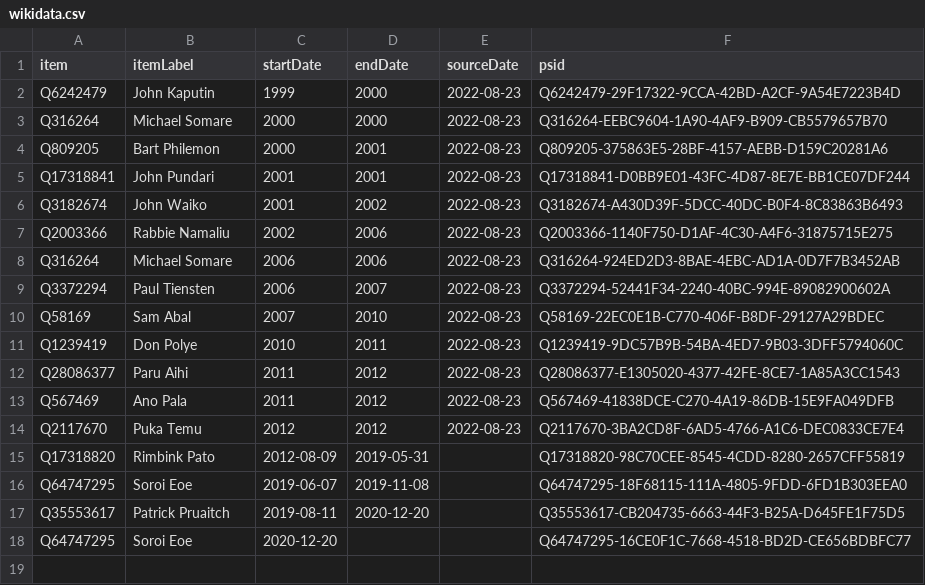
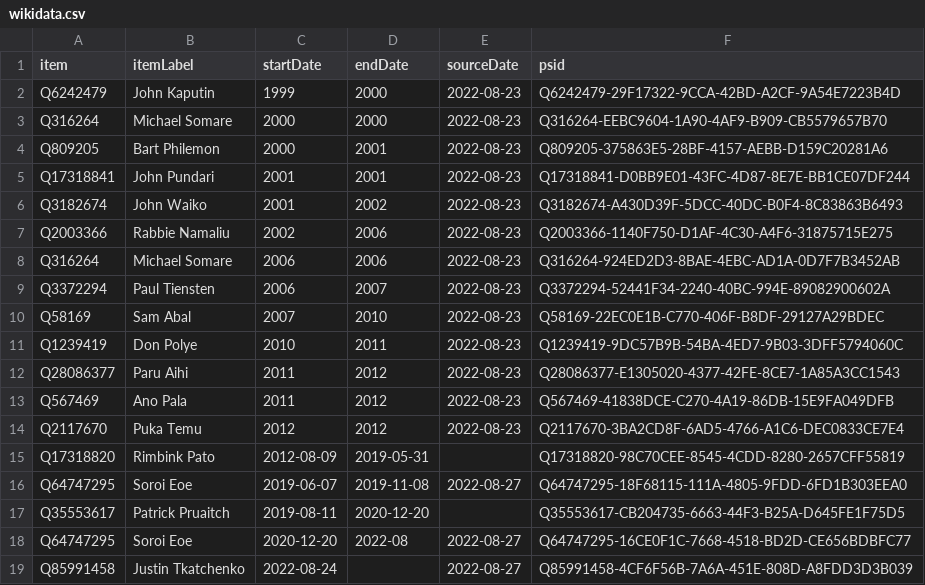
Before and after one commit to every-politician-scrapers/papua-new-guinea, a CSV file: sources/wpoffce/foreign-minister/wikidata.csv, drawn as a sheet.

Commit message:
Compare external sources to Wikidata

```diff
--- a/sources/wpoffce/foreign-minister/wikidata.csv
+++ b/sources/wpoffce/foreign-minister/wikidata.csv
@@ -15,4 +15,5 @@ Q2117670,Puka Temu,2012,2012,2022-08-23,Q2117670-3BA2CD8F-6AD5-4766-A1C6-DEC0833
 Q17318820,Rimbink Pato,2012-08-09,2019-05-31,,Q17318820-98C70CEE-8545-4CDD-8280-2657CFF55819
-Q64747295,Soroi Eoe,2019-06-07,2019-11-08,,Q64747295-18F68115-111A-4805-9FDD-6FD1B303EEA0
+Q64747295,Soroi Eoe,2019-06-07,2019-11-08,2022-08-27,Q64747295-18F68115-111A-4805-9FDD-6FD1B303EEA0
 Q35553617,Patrick Pruaitch,2019-08-11,2020-12-20,,Q35553617-CB204735-6663-44F3-B25A-D645FE1F75D5
-Q64747295,Soroi Eoe,2020-12-20,,,Q64747295-16CE0F1C-7668-4518-BD2D-CE656BDBFC77
+Q64747295,Soroi Eoe,2020-12-20,2022-08,2022-08-27,Q64747295-16CE0F1C-7668-4518-BD2D-CE656BDBFC77
+Q85991458,Justin Tkatchenko,2022-08-24,,2022-08-27,Q85991458-4CF6F56B-7A6A-451E-808D-A8FDD3D3B039
```
Also changed, not shown: sources/wpoffce/foreign-minister/scraped.csv, 1 other file.
